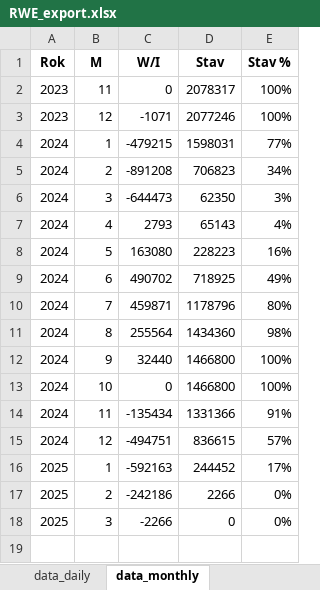
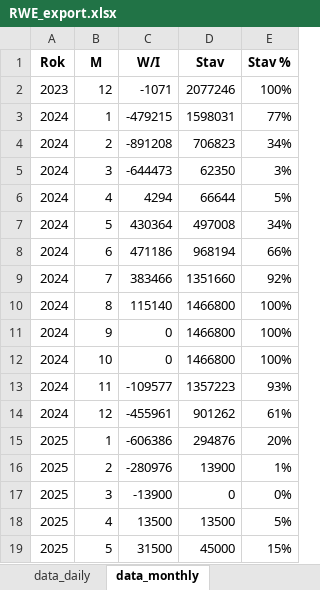
Before and after one commit to juzun/GasStorageOptimization, an Excel workbook: export/RWE_export.xlsx, sheet data_monthly, drawn as a sheet; only a part is shown; values as stored, in another font and other column widths than the file's, no borders; removed rows and columns are numbered as before the commit, all else as after; the diff covers the shown part only; the diff names each change by its address in the sheet, - before the commit and + after, or states it on an @@ line.

```diff
--- a/export/RWE_export.xlsx (sheet data_monthly)
+++ b/export/RWE_export.xlsx (sheet data_monthly)
-row 2: 2023 | 11 | 0 | 2078317 | 100%
-C6 (W/I): 2793
+C6 (W/I): 4294
-D6 (Stav): 65143
+D6 (Stav): 66644
-E6 (Stav %): 4%
+E6 (Stav %): 5%
-C7 (W/I): 163080
+C7 (W/I): 430364
-D7 (Stav): 228223
+D7 (Stav): 497008
-E7 (Stav %): 16%
+E7 (Stav %): 34%
-C8 (W/I): 490702
+C8 (W/I): 471186
-D8 (Stav): 718925
+D8 (Stav): 968194
-E8 (Stav %): 49%
+E8 (Stav %): 66%
-C9 (W/I): 459871
+C9 (W/I): 383466
-D9 (Stav): 1178796
+D9 (Stav): 1351660
-E9 (Stav %): 80%
+E9 (Stav %): 92%
-C10 (W/I): 255564
+C10 (W/I): 115140
-D10 (Stav): 1434360
+D10 (Stav): 1466800
-E10 (Stav %): 98%
+E10 (Stav %): 100%
-C11 (W/I): 32440
+C11 (W/I): 0
-C13 (W/I): -135434
+C13 (W/I): -109577
-D13 (Stav): 1331366
+D13 (Stav): 1357223
-E13 (Stav %): 91%
+E13 (Stav %): 93%
-C14 (W/I): -494751
+C14 (W/I): -455961
-D14 (Stav): 836615
+D14 (Stav): 901262
-E14 (Stav %): 57%
+E14 (Stav %): 61%
-C15 (W/I): -592163
+C15 (W/I): -606386
-D15 (Stav): 244452
+D15 (Stav): 294876
-E15 (Stav %): 17%
+E15 (Stav %): 20%
-C16 (W/I): -242186
+C16 (W/I): -280976
-D16 (Stav): 2266
+D16 (Stav): 13900
-E16 (Stav %): 0%
+E16 (Stav %): 1%
-C17 (W/I): -2266
+C17 (W/I): -13900
+row 18: 2025 | 4 | 13500 | 13500 | 5%
+row 19: 2025 | 5 | 31500 | 45000 | 15%
```
Also changed, not shown: 10 added rows elsewhere in this sheet, sheet data_daily, export/MGS_export.xlsx, export/MND_export.xlsx, 14 other files.
